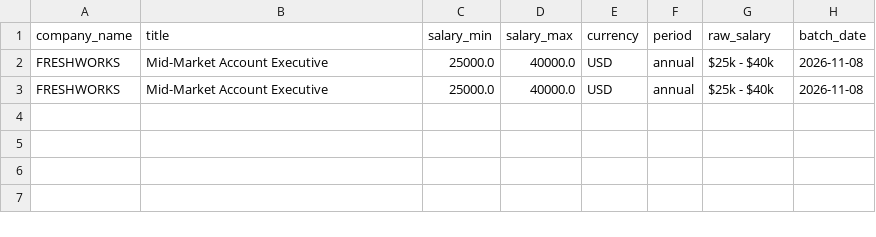
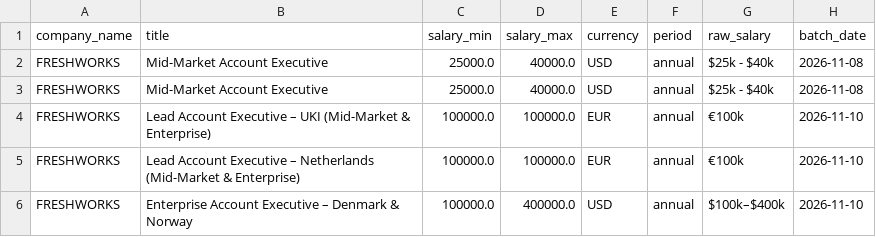
Before and after one commit to itsabhinavism/job-vault-datavault, a CSV file: export/salary_data.csv, drawn as a sheet; the diff names each change by its address in the sheet, - before the commit and + after, or states it on an @@ line.

```diff
--- a/export/salary_data.csv
+++ b/export/salary_data.csv
+row 4: FRESHWORKS | Lead Account Executive – UKI (Mid-Market & Enterprise) | 100000.0 | 100000.0 | EUR | annual | €100k | 2026-11-10
+row 5: FRESHWORKS | Lead Account Executive – Netherlands (Mid-Market & Enterprise) | 100000.0 | 100000.0 | EUR | annual | €100k | 2026-11-10
+row 6: FRESHWORKS | Enterprise Account Executive – Denmark & Norway | 100000.0 | 400000.0 | USD | annual | $100k–$400k | 2026-11-10
```
Also changed, not shown: export/changes.csv, export/current_jobs.csv, 5 other files.
